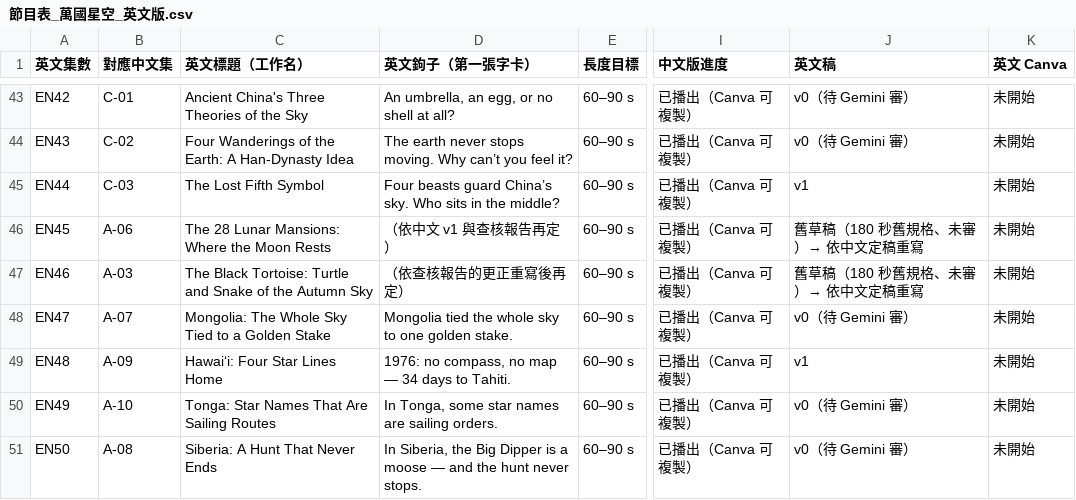
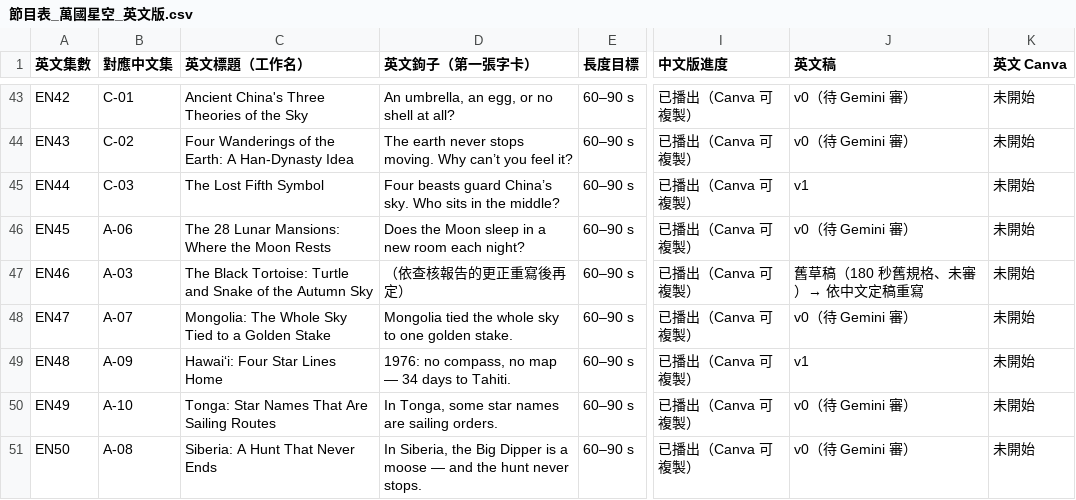
Before and after one commit to Kimchi2104/NTNU-Insta, a CSV file: 06_發布月曆/節目表_萬國星空_英文版.csv, drawn as a sheet; only a part is shown, gaps mark what is left out; the diff names each change by its address in the sheet, - before the commit and + after, or states it on an @@ line.

```diff
--- a/06_發布月曆/節目表_萬國星空_英文版.csv
+++ b/06_發布月曆/節目表_萬國星空_英文版.csv
-D46 (英文鉤子（第一張字卡）): （依中文 v1 與查核報告再定）
+D46 (英文鉤子（第一張字卡）): Does the Moon sleep in a new room each night?
-J46 (英文稿): 舊草稿（180 秒舊規格、未審）→ 依中文定稿重寫
+J46 (英文稿): v0（待 Gemini 審）
```
Also changed, not shown: 06_發布月曆/英文譯名表.csv, 4 other files.
